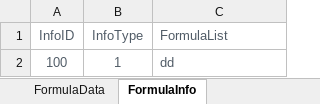
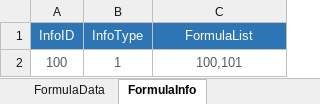
Before and after one commit to EpicProj/RPG, an Excel workbook: GameMaster/RPGTale/Data/Data_Excel/FunctionBlockFormulaMetaData.xlsx, sheet FormulaInfo, drawn as a sheet; values as stored, in another font and other column widths than the file's, no borders; the diff names each change by its address in the sheet, - before the commit and + after, or states it on an @@ line.

```diff
--- a/GameMaster/RPGTale/Data/Data_Excel/FunctionBlockFormulaMetaData.xlsx (sheet FormulaInfo)
+++ b/GameMaster/RPGTale/Data/Data_Excel/FunctionBlockFormulaMetaData.xlsx (sheet FormulaInfo)
@@ A1:C1 fill: none → #2E75B6, text colour: #505B66 → #FFFFFF @@
-C1:C2 alignment: left
+C1:C2 alignment: center
-C2 (FormulaList): dd
+C2 (FormulaList): 100,101
```
Also changed, not shown: sheet FormulaData, other sheet tabs, GameMaster/RPGTale/Data/Data_Excel/DistrictMetaData.xlsx, GameMaster/RPGTale/Data/Data_Excel/FunctionBlockMetaData.xlsx, 56 other files.
